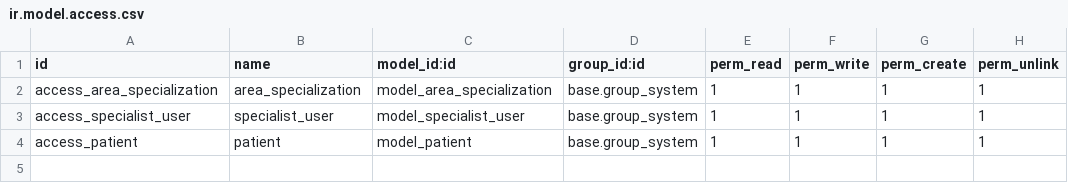
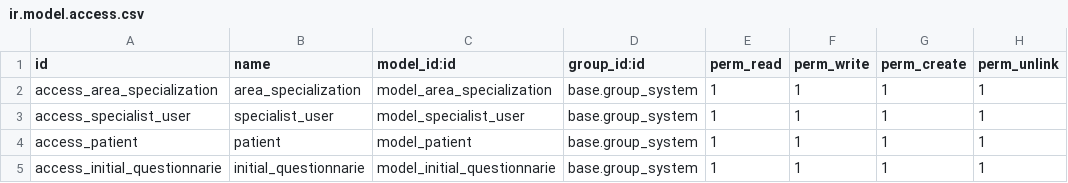
Before and after one commit to GGene29/fupagua, a CSV file: fupagua_system/security/ir.model.access.csv, drawn as a sheet.

Commit message:
[ADD]-questionnarie

```diff
--- a/fupagua_system/security/ir.model.access.csv
+++ b/fupagua_system/security/ir.model.access.csv
@@ -4 +4,2 @@ access_specialist_user,specialist_user,model_specialist_user,base.group_system,1
 access_patient,patient,model_patient,base.group_system,1,1,1,1
+access_initial_questionnarie,initial_questionnarie,model_initial_questionnarie,base.group_system,1,1,1,1
```
Also changed, not shown: 5 other files.
